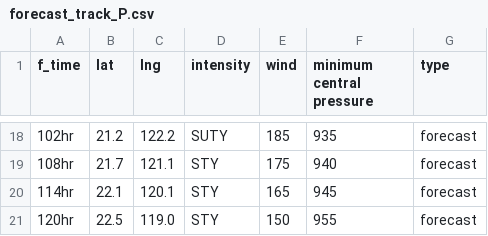
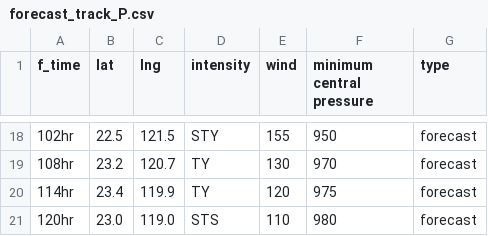
Before and after one commit to zax41006-bot/TC-Track, a CSV file: forecast_track_P.csv, drawn as a sheet; only a part is shown, gaps mark what is left out; the diff covers the shown part only.

```diff
--- a/forecast_track_P.csv
+++ b/forecast_track_P.csv
@@ -18,4 +18,4 @@
-102hr,21.2,122.2,SUTY,185,935,forecast
-108hr,21.7,121.1,STY,175,940,forecast
-114hr,22.1,120.1,STY,165,945,forecast
-120hr,22.5,119.0,STY,150,955,forecast
+102hr,22.5,121.5,STY,155,950,forecast
+108hr,23.2,120.7,TY,130,970,forecast
+114hr,23.4,119.9,TY,120,975,forecast
+120hr,23.0,119.0,STS,110,980,forecast
```
Also changed, not shown: 63 edited cells elsewhere in this file.
